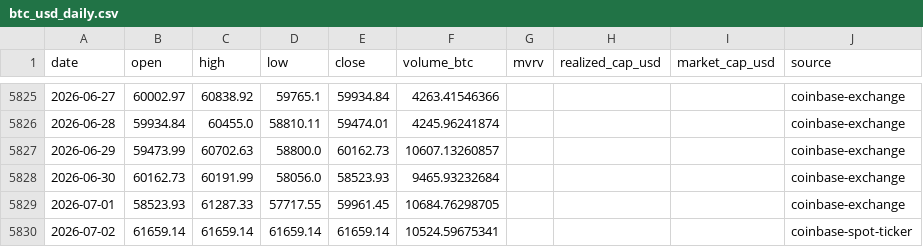
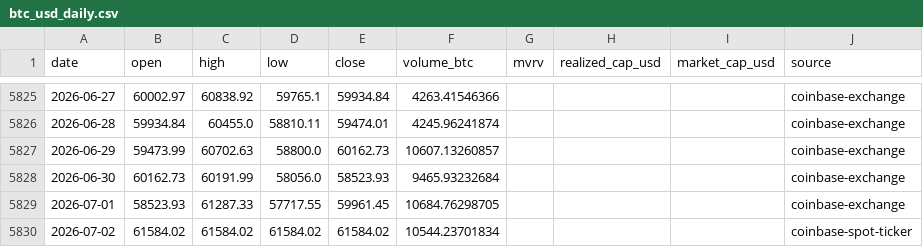
Before and after one commit to leescottd-crypto/Multi-Asset-Cycle-Dashboard, a CSV file: data/raw/btc_usd_daily.csv, drawn as a sheet; only a part is shown, gaps mark what is left out.

```diff
--- a/data/raw/btc_usd_daily.csv
+++ b/data/raw/btc_usd_daily.csv
@@ -5829,2 +5829,2 @@ date,open,high,low,close,volume_btc,mvrv,realized_cap_usd,market_cap_usd,source
 2026-07-01,58523.93,61287.33,57717.55,59961.45,10684.76298705,,,,coinbase-exchange
-2026-07-02,61659.14,61659.14,61659.14,61659.14,10524.59675341,,,,coinbase-spot-ticker
+2026-07-02,61584.02,61584.02,61584.02,61584.02,10544.23701834,,,,coinbase-spot-ticker
```
Also changed, not shown: data/raw/btc.csv, data/raw/gold.csv, 18 other files.
